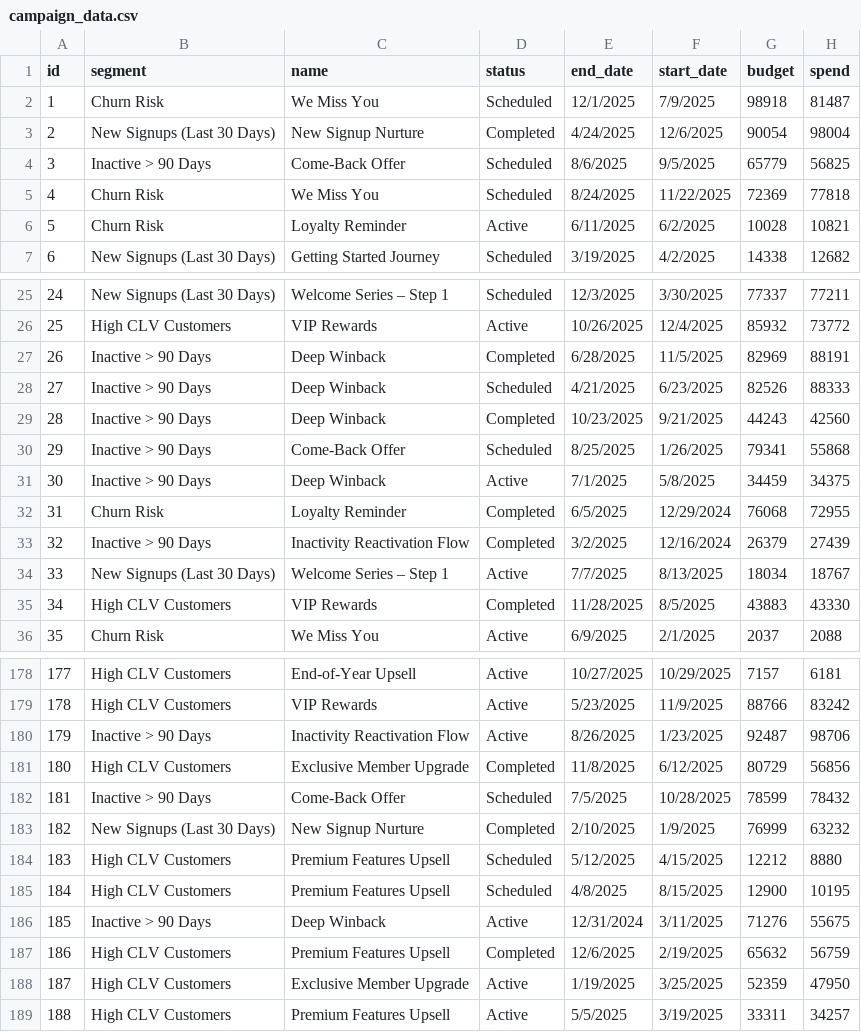
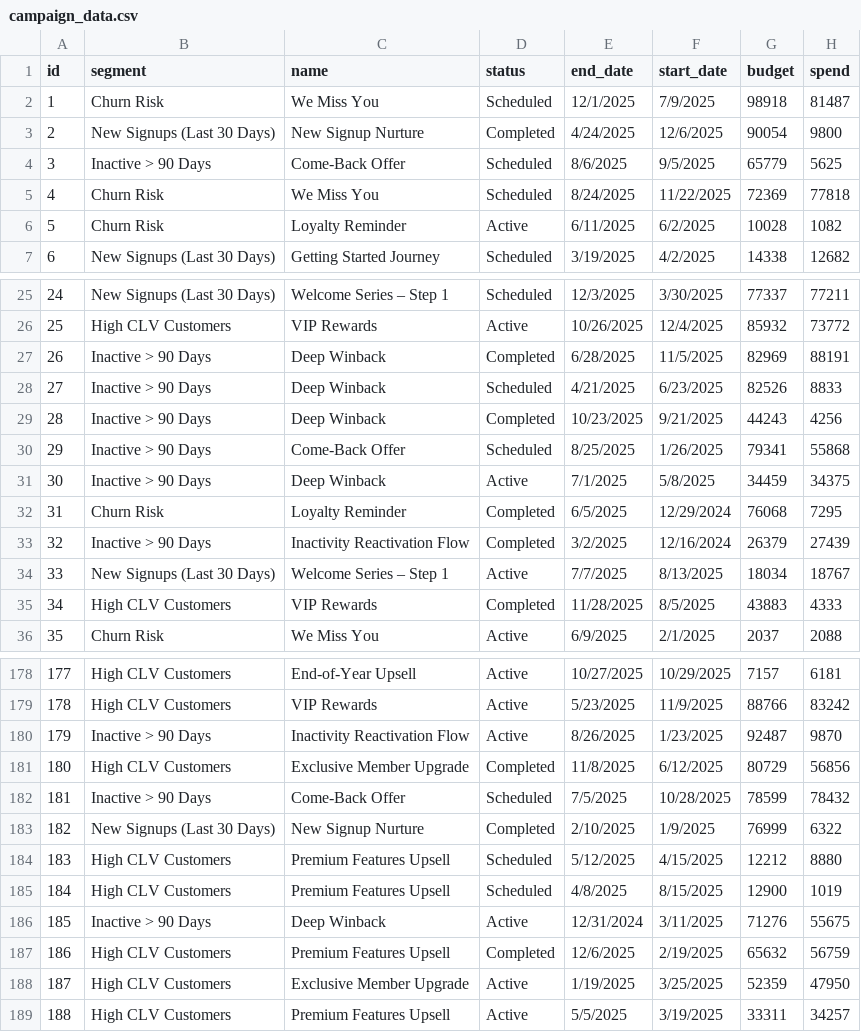
Before and after one commit to aysegul-yildiz/crm-marketing-automation, a CSV file: app/data/campaign_data.csv, drawn as a sheet; only a part is shown, gaps mark what is left out; the diff covers the shown part only.

```diff
--- a/app/data/campaign_data.csv
+++ b/app/data/campaign_data.csv
@@ -2,6 +2,6 @@ id,segment,name,status,end_date,start_date,budget,spend
 1,Churn Risk,We Miss You,Scheduled,12/1/2025,7/9/2025,98918,81487
-2,New Signups (Last 30 Days),New Signup Nurture,Completed,4/24/2025,12/6/2025,90054,98004
-3,Inactive > 90 Days,Come-Back Offer,Scheduled,8/6/2025,9/5/2025,65779,56825
+2,New Signups (Last 30 Days),New Signup Nurture,Completed,4/24/2025,12/6/2025,90054,9800
+3,Inactive > 90 Days,Come-Back Offer,Scheduled,8/6/2025,9/5/2025,65779,5625
 4,Churn Risk,We Miss You,Scheduled,8/24/2025,11/22/2025,72369,77818
-5,Churn Risk,Loyalty Reminder,Active,6/11/2025,6/2/2025,10028,10821
+5,Churn Risk,Loyalty Reminder,Active,6/11/2025,6/2/2025,10028,1082
 6,New Signups (Last 30 Days),Getting Started Journey,Scheduled,3/19/2025,4/2/2025,14338,12682
@@ -27,10 +27,10 @@ id,segment,name,status,end_date,start_date,budget,spend
 26,Inactive > 90 Days,Deep Winback,Completed,6/28/2025,11/5/2025,82969,88191
-27,Inactive > 90 Days,Deep Winback,Scheduled,4/21/2025,6/23/2025,82526,88333
-28,Inactive > 90 Days,Deep Winback,Completed,10/23/2025,9/21/2025,44243,42560
+27,Inactive > 90 Days,Deep Winback,Scheduled,4/21/2025,6/23/2025,82526,8833
+28,Inactive > 90 Days,Deep Winback,Completed,10/23/2025,9/21/2025,44243,4256
 29,Inactive > 90 Days,Come-Back Offer,Scheduled,8/25/2025,1/26/2025,79341,55868
 30,Inactive > 90 Days,Deep Winback,Active,7/1/2025,5/8/2025,34459,34375
-31,Churn Risk,Loyalty Reminder,Completed,6/5/2025,12/29/2024,76068,72955
+31,Churn Risk,Loyalty Reminder,Completed,6/5/2025,12/29/2024,76068,7295
 32,Inactive > 90 Days,Inactivity Reactivation Flow,Completed,3/2/2025,12/16/2024,26379,27439
 33,New Signups (Last 30 Days),Welcome Series – Step 1,Active,7/7/2025,8/13/2025,18034,18767
-34,High CLV Customers,VIP Rewards,Completed,11/28/2025,8/5/2025,43883,43330
+34,High CLV Customers,VIP Rewards,Completed,11/28/2025,8/5/2025,43883,4333
 35,Churn Risk,We Miss You,Active,6/9/2025,2/1/2025,2037,2088
@@ -179,8 +179,8 @@ id,segment,name,status,end_date,start_date,budget,spend
 178,High CLV Customers,VIP Rewards,Active,5/23/2025,11/9/2025,88766,83242
-179,Inactive > 90 Days,Inactivity Reactivation Flow,Active,8/26/2025,1/23/2025,92487,98706
+179,Inactive > 90 Days,Inactivity Reactivation Flow,Active,8/26/2025,1/23/2025,92487,9870
 180,High CLV Customers,Exclusive Member Upgrade,Completed,11/8/2025,6/12/2025,80729,56856
 181,Inactive > 90 Days,Come-Back Offer,Scheduled,7/5/2025,10/28/2025,78599,78432
-182,New Signups (Last 30 Days),New Signup Nurture,Completed,2/10/2025,1/9/2025,76999,63232
+182,New Signups (Last 30 Days),New Signup Nurture,Completed,2/10/2025,1/9/2025,76999,6322
 183,High CLV Customers,Premium Features Upsell,Scheduled,5/12/2025,4/15/2025,12212,8880
-184,High CLV Customers,Premium Features Upsell,Scheduled,4/8/2025,8/15/2025,12900,10195
+184,High CLV Customers,Premium Features Upsell,Scheduled,4/8/2025,8/15/2025,12900,1019
 185,Inactive > 90 Days,Deep Winback,Active,12/31/2024,3/11/2025,71276,55675
```
Also changed, not shown: 28 edited cells elsewhere in this file, 5 other files.
